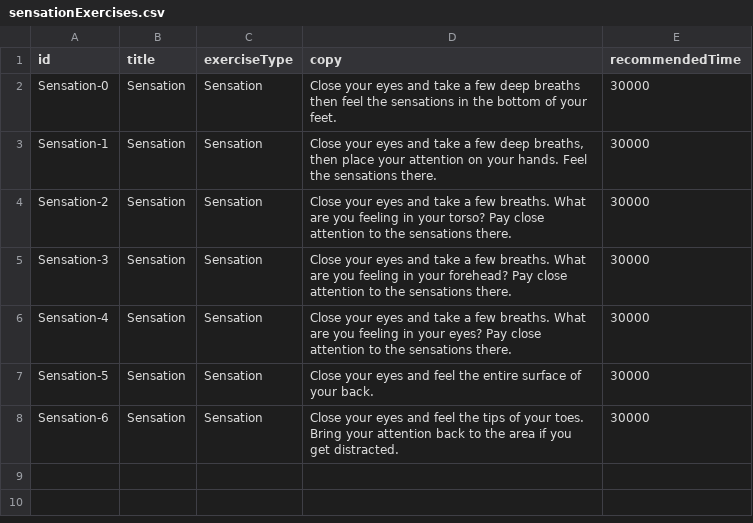
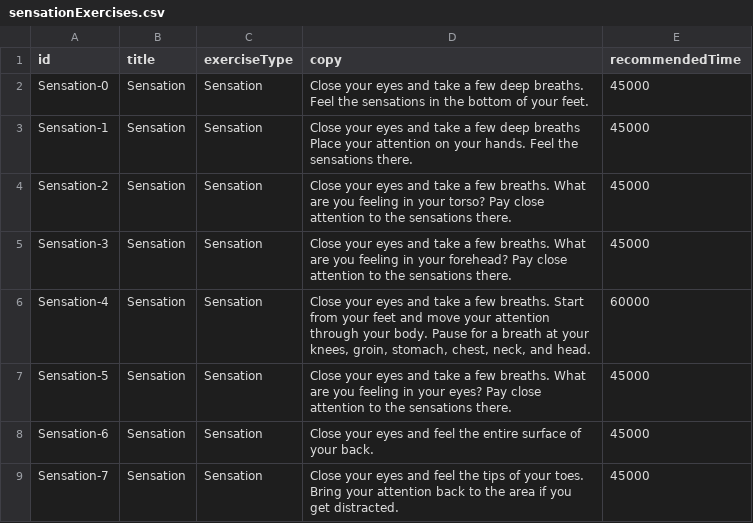
Before and after one commit to bernhardt1/Simple-Now, a CSV file: Practice/app/assets/courses/scripts/rawExercises/sensationExercises.csv, drawn as a sheet.

```diff
--- a/Practice/app/assets/courses/scripts/rawExercises/sensationExercises.csv
+++ b/Practice/app/assets/courses/scripts/rawExercises/sensationExercises.csv
@@ -1,8 +1,9 @@
 id,title,exerciseType,copy,recommendedTime
-Sensation-0,Sensation,Sensation,Close your eyes and take a few deep breaths then feel the sensations in the bottom of your feet.,30000
-Sensation-1,Sensation,Sensation,"Close your eyes and take a few deep breaths, then place your attention on your hands. Feel the sensations there. ",30000
-Sensation-2,Sensation,Sensation,Close your eyes and take a few breaths. What are you feeling in your torso? Pay close attention to the sensations there.,30000
-Sensation-3,Sensation,Sensation,Close your eyes and take a few breaths. What are you feeling in your forehead? Pay close attention to the sensations there.,30000
-Sensation-4,Sensation,Sensation,Close your eyes and take a few breaths. What are you feeling in your eyes? Pay close attention to the sensations there.,30000
-Sensation-5,Sensation,Sensation,Close your eyes and feel the entire surface of your back.,30000
-Sensation-6,Sensation,Sensation,Close your eyes and feel the tips of your toes. Bring your attention back to the area if you get distracted.,30000
+Sensation-0,Sensation,Sensation,Close your eyes and take a few deep breaths. Feel the sensations in the bottom of your feet.,45000
+Sensation-1,Sensation,Sensation,Close your eyes and take a few deep breaths Place your attention on your hands. Feel the sensations there. ,45000
+Sensation-2,Sensation,Sensation,Close your eyes and take a few breaths. What are you feeling in your torso? Pay close attention to the sensations there.,45000
+Sensation-3,Sensation,Sensation,Close your eyes and take a few breaths. What are you feeling in your forehead? Pay close attention to the sensations there.,45000
+Sensation-4,Sensation,Sensation,"Close your eyes and take a few breaths. Start from your feet and move your attention through your body. Pause for a breath at your knees, groin, stomach, chest, neck, and head. ",60000
+Sensation-5,Sensation,Sensation,Close your eyes and take a few breaths. What are you feeling in your eyes? Pay close attention to the sensations there.,45000
+Sensation-6,Sensation,Sensation,Close your eyes and feel the entire surface of your back.,45000
+Sensation-7,Sensation,Sensation,Close your eyes and feel the tips of your toes. Bring your attention back to the area if you get distracted.,45000
```
Also changed, not shown: Practice/app/assets/courses/scripts/rawCourses/mindfulnessBeginner.csv, Practice/app/assets/courses/scripts/rawCourses/mindfulnessIntroduction.csv, 33 other files.
